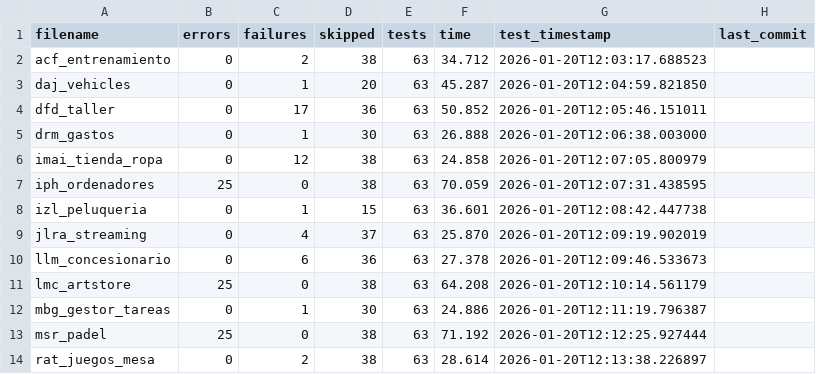
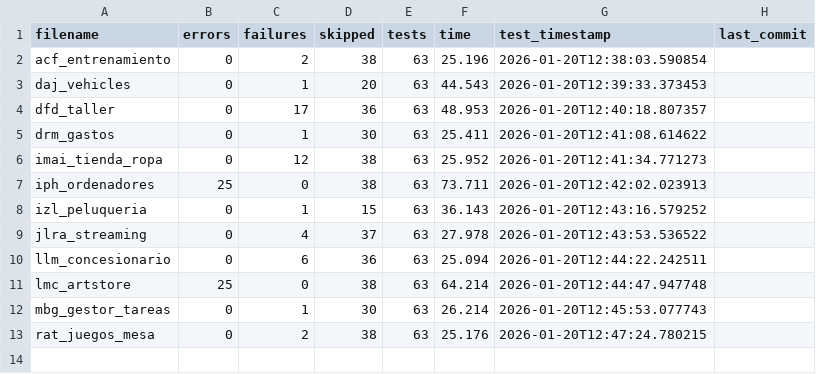
Before and after one commit to unpobrecitoalumno/SGE-odoo-tests, a CSV file: docs/A/resumen.csv, drawn as a sheet.

Commit message:
Tests from 172.31.24.143 on 20260120_123801

```diff
--- a/docs/A/resumen.csv
+++ b/docs/A/resumen.csv
@@ -1,14 +1,13 @@
 filename,errors,failures,skipped,tests,time,test_timestamp,last_commit
-"acf_entrenamiento","0","2","38","63","34.712","2026-01-20T12:03:17.688523",""
-"daj_vehicles","0","1","20","63","45.287","2026-01-20T12:04:59.821850",""
-"dfd_taller","0","17","36","63","50.852","2026-01-20T12:05:46.151011",""
-"drm_gastos","0","1","30","63","26.888","2026-01-20T12:06:38.003000",""
-"imai_tienda_ropa","0","12","38","63","24.858","2026-01-20T12:07:05.800979",""
-"iph_ordenadores","25","0","38","63","70.059","2026-01-20T12:07:31.438595",""
-"izl_peluqueria","0","1","15","63","36.601","2026-01-20T12:08:42.447738",""
-"jlra_streaming","0","4","37","63","25.870","2026-01-20T12:09:19.902019",""
-"llm_concesionario","0","6","36","63","27.378","2026-01-20T12:09:46.533673",""
-"lmc_artstore","25","0","38","63","64.208","2026-01-20T12:10:14.561179",""
-"mbg_gestor_tareas","0","1","30","63","24.886","2026-01-20T12:11:19.796387",""
-"msr_padel","25","0","38","63","71.192","2026-01-20T12:12:25.927444",""
-"rat_juegos_mesa","0","2","38","63","28.614","2026-01-20T12:13:38.226897",""
+"acf_entrenamiento","0","2","38","63","25.196","2026-01-20T12:38:03.590854",""
+"daj_vehicles","0","1","20","63","44.543","2026-01-20T12:39:33.373453",""
+"dfd_taller","0","17","36","63","48.953","2026-01-20T12:40:18.807357",""
+"drm_gastos","0","1","30","63","25.411","2026-01-20T12:41:08.614622",""
+"imai_tienda_ropa","0","12","38","63","25.952","2026-01-20T12:41:34.771273",""
+"iph_ordenadores","25","0","38","63","73.711","2026-01-20T12:42:02.023913",""
+"izl_peluqueria","0","1","15","63","36.143","2026-01-20T12:43:16.579252",""
+"jlra_streaming","0","4","37","63","27.978","2026-01-20T12:43:53.536522",""
+"llm_concesionario","0","6","36","63","25.094","2026-01-20T12:44:22.242511",""
+"lmc_artstore","25","0","38","63","64.214","2026-01-20T12:44:47.947748",""
+"mbg_gestor_tareas","0","1","30","63","26.214","2026-01-20T12:45:53.077743",""
+"rat_juegos_mesa","0","2","38","63","25.176","2026-01-20T12:47:24.780215",""
```
Also changed, not shown: 21 other files.
